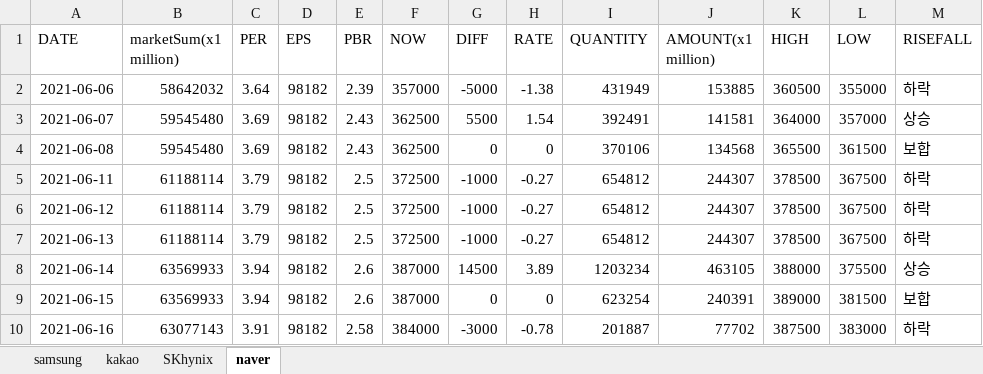
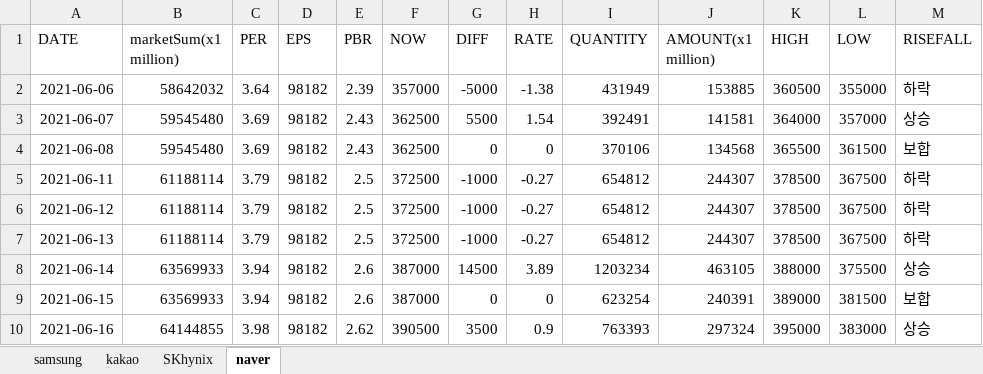
Before and after one commit to kmkim036/Stock-Alarm, an Excel workbook: data/data.xlsx, sheet naver, drawn as a sheet; values as stored, in another font and other column widths than the file's, no borders; the diff names each change by its address in the sheet, - before the commit and + after, or states it on an @@ line.

```diff
--- a/data/data.xlsx (sheet naver)
+++ b/data/data.xlsx (sheet naver)
-B10 (marketSum(x1 million)): 63077143
+B10 (marketSum(x1 million)): 64144855
-C10 (PER): 3.91
+C10 (PER): 3.98
-E10 (PBR): 2.58
+E10 (PBR): 2.62
-F10 (NOW): 384000
+F10 (NOW): 390500
-G10 (DIFF): -3000
+G10 (DIFF): 3500
-H10 (RATE): -0.78
+H10 (RATE): 0.9
-I10 (QUANTITY): 201887
+I10 (QUANTITY): 763393
-J10 (AMOUNT(x1 million)): 77702
+J10 (AMOUNT(x1 million)): 297324
-K10 (HIGH): 387500
+K10 (HIGH): 395000
-M10 (RISEFALL): 하락
+M10 (RISEFALL): 상승
```
Also changed, not shown: sheet samsung, sheet SKhynix, sheet kakao, 2 other files.
